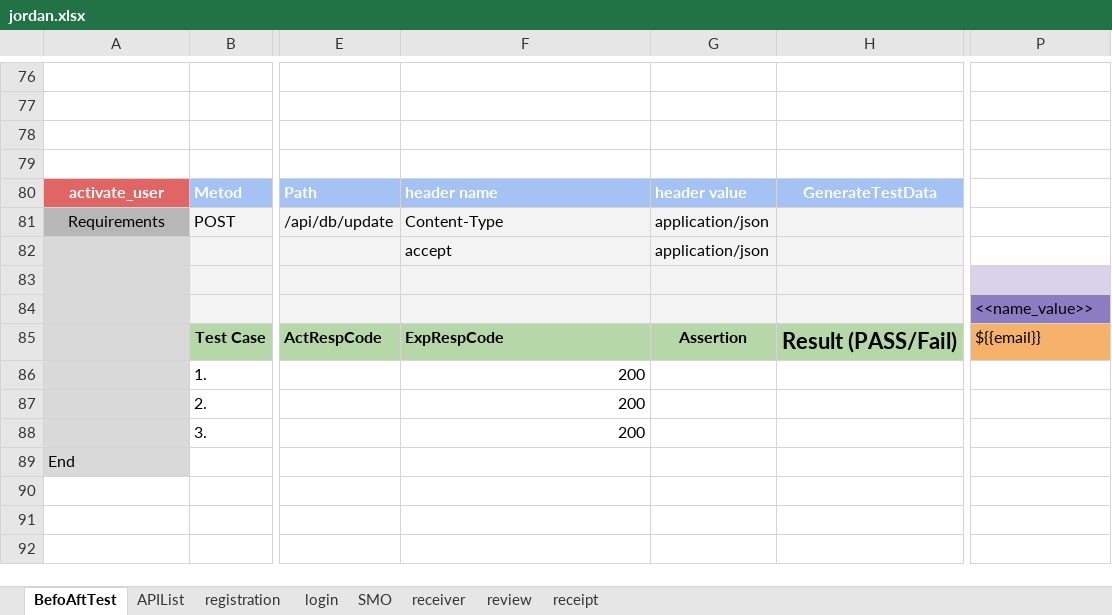
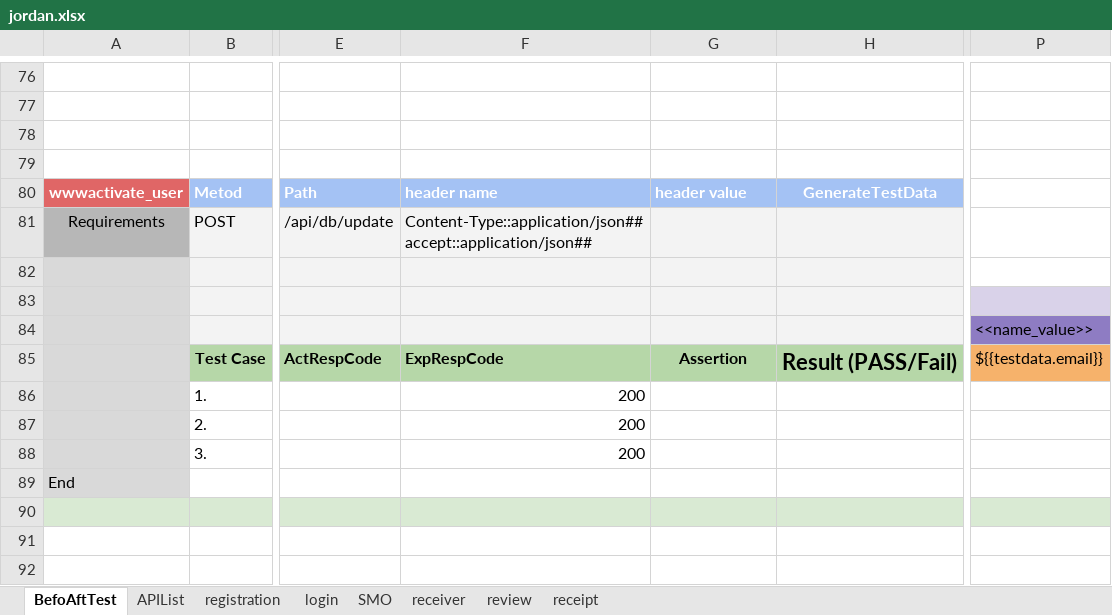
Before and after one commit to alekseymerzlyakov/control, an Excel workbook: APP/jordan.xlsx, sheet BefoAftTest, drawn as a sheet; only a part is shown, gaps mark what is left out; values as stored, in another font and other column widths than the file's, no borders; charts and pictures not drawn; rows hold the shown columns only; ↵ is a line break in a cell; the diff covers the shown part only; the diff names each change by its address in the sheet, - before the commit and + after, or states it on an @@ line.

```diff
--- a/APP/jordan.xlsx (sheet BefoAftTest)
+++ b/APP/jordan.xlsx (sheet BefoAftTest)
-A80: activate_user
+A80: wwwactivate_user
-F81: Content-Type
+F81: Content-Type::application/json## ↵ accept::application/json##
-G81: application/json
+G81: (empty)
-row 82:  |  |  | accept | application/json
+row 82: (empty)
-P85: ${{email}}
+P85: ${{testdata.email}}
+row 90: (empty)
+row 91: (empty)
+row 92: (empty)
```
Also changed, not shown: 13 added rows and 12 edited cells elsewhere in this sheet, sheet registration, sheet login, APP/uae.xlsx, Report/jordanReport.xlsx, 54 other files.
